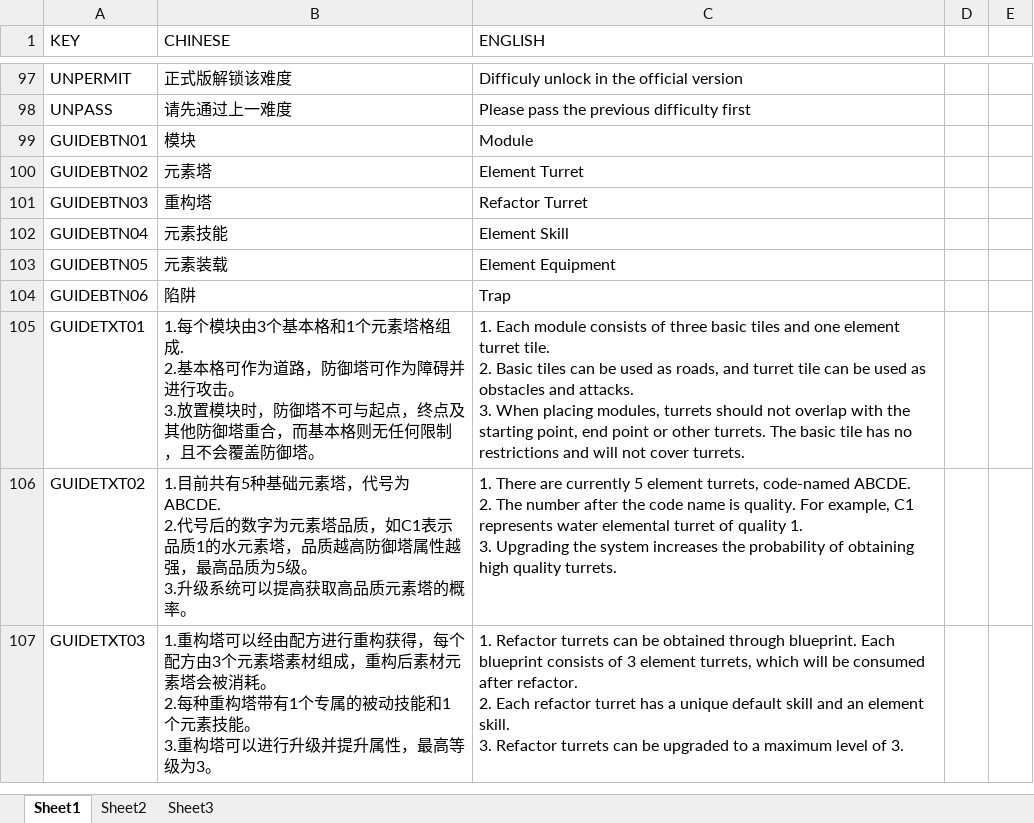
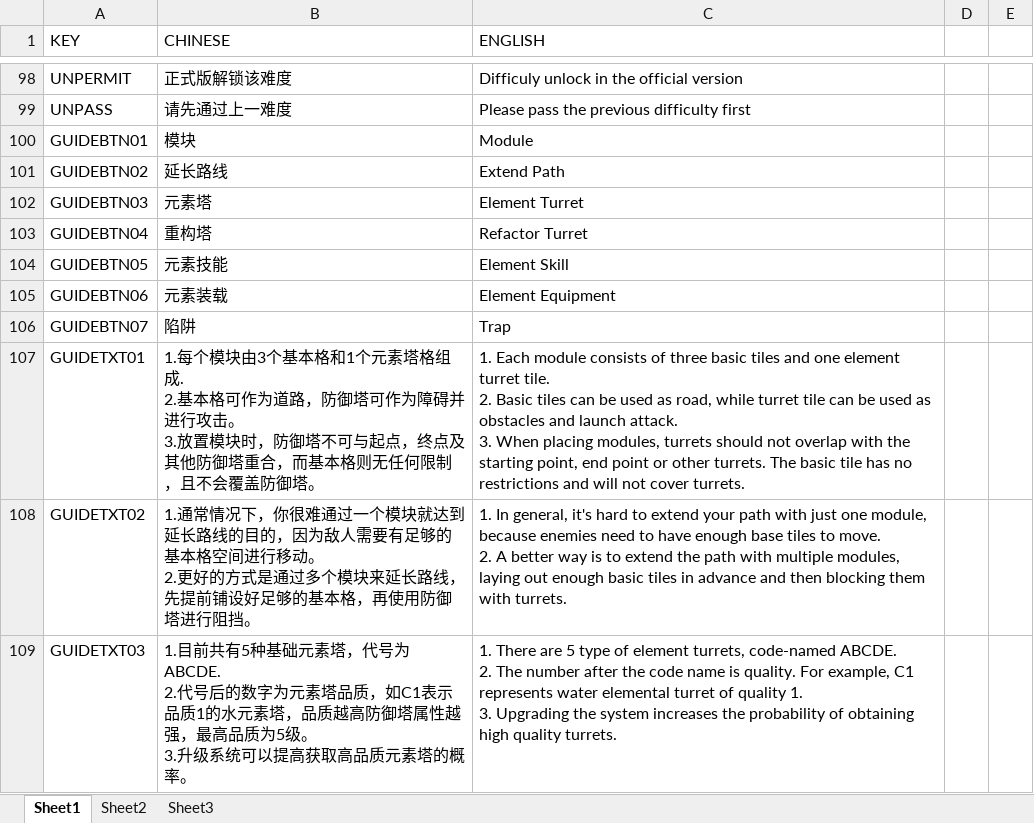
Before and after one commit to RongHua778/JigsawTD, an Excel workbook: JigsawTD/Assets/Excels/LanguageExcel.xlsx, sheet Sheet1, drawn as a sheet; only a part is shown, gaps mark what is left out; values as stored, in another font and other column widths than the file's, no borders; addresses are those after the commit; ↵ is a line break in a cell; the diff covers the shown part only; the diff names each change by its address in the sheet, - before the commit and + after, or states it on an @@ line.

```diff
--- a/JigsawTD/Assets/Excels/LanguageExcel.xlsx (sheet Sheet1)
+++ b/JigsawTD/Assets/Excels/LanguageExcel.xlsx (sheet Sheet1)
-B101 (CHINESE): 元素塔
+B101 (CHINESE): 延长路线
-C101 (ENGLISH): Element Turret
+C101 (ENGLISH): Extend Path
-B102 (CHINESE): 重构塔
+B102 (CHINESE): 元素塔
-C102 (ENGLISH): Refactor Turret
+C102 (ENGLISH): Element Turret
-B103 (CHINESE): 元素技能
+B103 (CHINESE): 重构塔
-C103 (ENGLISH): Element Skill
+C103 (ENGLISH): Refactor Turret
-B104 (CHINESE): 元素装载
+B104 (CHINESE): 元素技能
-C104 (ENGLISH): Element Equipment
+C104 (ENGLISH): Element Skill
+row 105: GUIDEBTN06 | 元素装载 | Element Equipment
-A106 (KEY): GUIDEBTN06
+A106 (KEY): GUIDEBTN07
-C107 (ENGLISH): …used as roads, and turret tile can be used as obstacles and attacks. ↵ 3. When…
+C107 (ENGLISH): …used as road, while turret tile can be used as obstacles and launch attack. ↵ 3. When…
-B108 (CHINESE): 1.目前共有5种基础元素塔，代号为ABCDE. ↵ 2.代号后的数字为元素塔品质，如C1表示品质1的水元素塔，品质越高防御塔属性越强，最高品质为5级。 ↵ 3.升级系统可以提高获取高品质元素塔的概率。
+B108 (CHINESE): 1.通常情况下，你很难通过一个模块就达到延长路线的目的，因为敌人需要有足够的基本格空间进行移动。 ↵ 2.更好的方式是通过多个模块来延长路线，先提前铺设好足够的基本格，再使用防御塔进行阻挡。
-C108 (ENGLISH): 1. There are currently 5 element turrets, code-named ABCDE. ↵ 2. The number after the code name is quality. For example, C1 represents water elemental turret of quality 1. ↵ 3. Upgrading the system increases the probability of obtaining high quality turrets.
+C108 (ENGLISH): 1. In general, it's hard to extend your path with just one module, because enemies need to have enough base tiles to move. ↵ 2. A better way is to extend the path with multiple modules, laying out enough basic tiles in advance and then blocking them with turrets.
-B109 (CHINESE): 1.重构塔可以经由配方进行重构获得，每个配方由3个元素塔素材组成，重构后素材元素塔会被消耗。 ↵ 2.每种重构塔带有1个专属的被动技能和1个元素技能。 ↵ 3.重构塔可以进行升级并提升属性，最高等级为3。
+B109 (CHINESE): 1.目前共有5种基础元素塔，代号为ABCDE. ↵ 2.代号后的数字为元素塔品质，如C1表示品质1的水元素塔，品质越高防御塔属性越强，最高品质为5级。 ↵ 3.升级系统可以提高获取高品质元素塔的概率。
-C109 (ENGLISH): 1. Refactor turrets can be obtained through blueprint. Each blueprint consists of 3 element turrets, which will be consumed after refactor. ↵ 2. Each refactor turret has a unique default skill and an element skill. ↵ 3. Refactor turrets can be upgraded to a maximum level of 3.
+C109 (ENGLISH): 1. There are 5 type of element turrets, code-named ABCDE. ↵ 2. The number after the code name is quality. For example, C1 represents water elemental turret of quality 1. ↵ 3. Upgrading the system increases the probability of obtaining high quality turrets.
```
Also changed, not shown: 3 added rows, 2 removed rows, 128 edited cells and cell formats elsewhere in this sheet, 48 other files.
